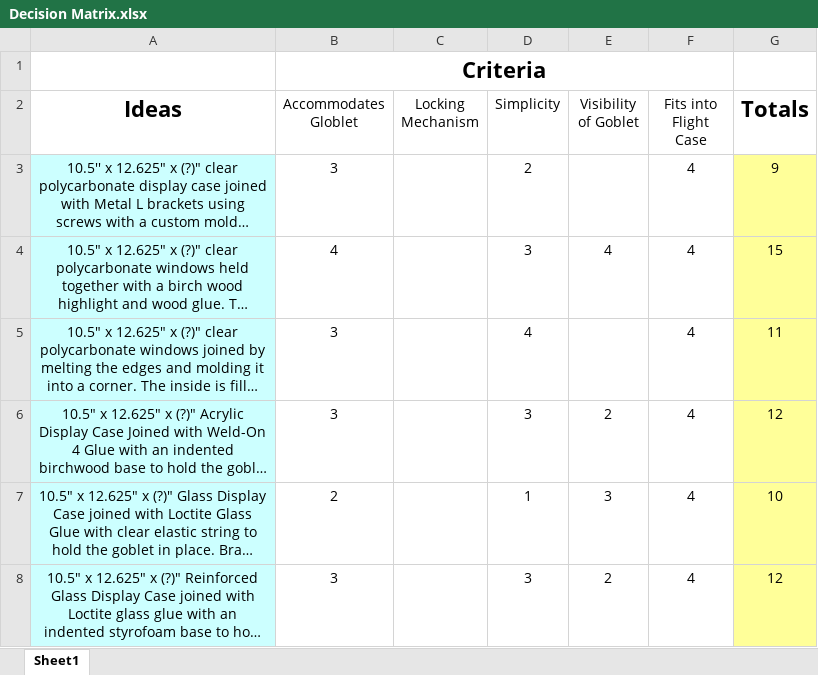
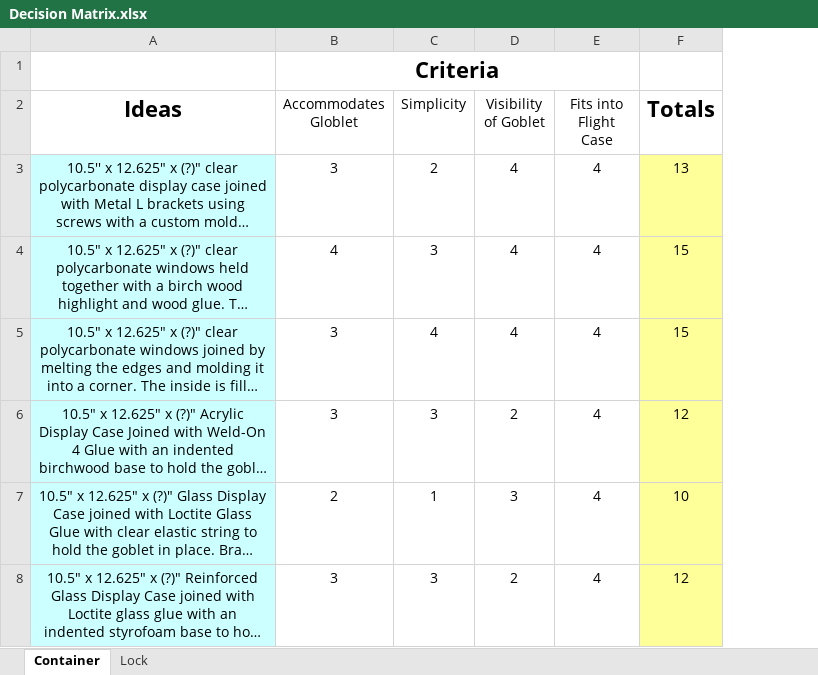
Before and after one commit to DivideHanBy3/Activity-9.3---Virtual-Design-Challenge, an Excel workbook: Decision Matrix.xlsx, sheet Container, drawn as a sheet; long unchanged cells end in …; values as stored, in another font and other column widths than the file's, no borders; removed rows and columns are numbered as before the commit, all else as after; the diff names each change by its address in the sheet, - before the commit and + after, or states it on an @@ line.

```diff
--- a/Decision Matrix.xlsx (sheet Container)
+++ b/Decision Matrix.xlsx (sheet Container)
-sheet tab: Sheet1
+sheet tab: Container
+sheet tab: Lock
-column C (Locking Mechanism), empty
-D3 (Visibility of Goblet): (empty)
+D3 (Visibility of Goblet): 4
-F3 (Totals): 9
+F3 (Totals): 13
-D5 (Visibility of Goblet): (empty)
+D5 (Visibility of Goblet): 4
-F5 (Totals): 11
+F5 (Totals): 15
```
Also changed, not shown: formulas that keep their value.
